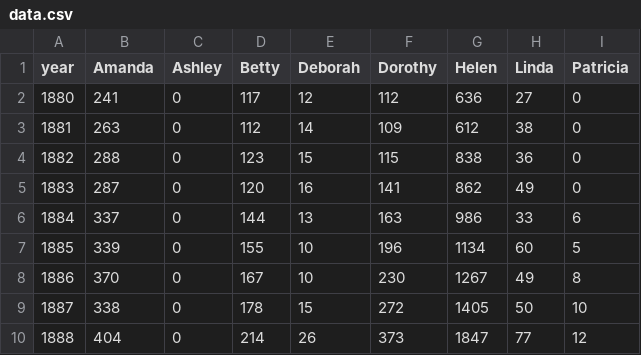
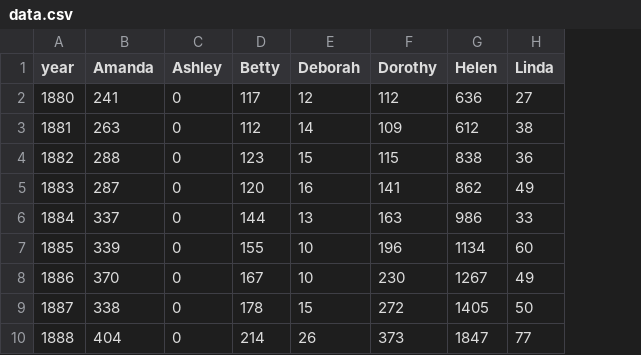
Before and after one commit to baresluca/test, a CSV file: data.csv, drawn as a sheet; only a part is shown; the diff names each change by its address in the sheet, - before the commit and + after, or states it on an @@ line.

Commit message:
Update data.csv

```diff
--- a/data.csv
+++ b/data.csv
-column I (Patricia), rows 2-10: 0 | 0 | 0 | 0 | 6 | 5 | 8 | 10 | 12
```
